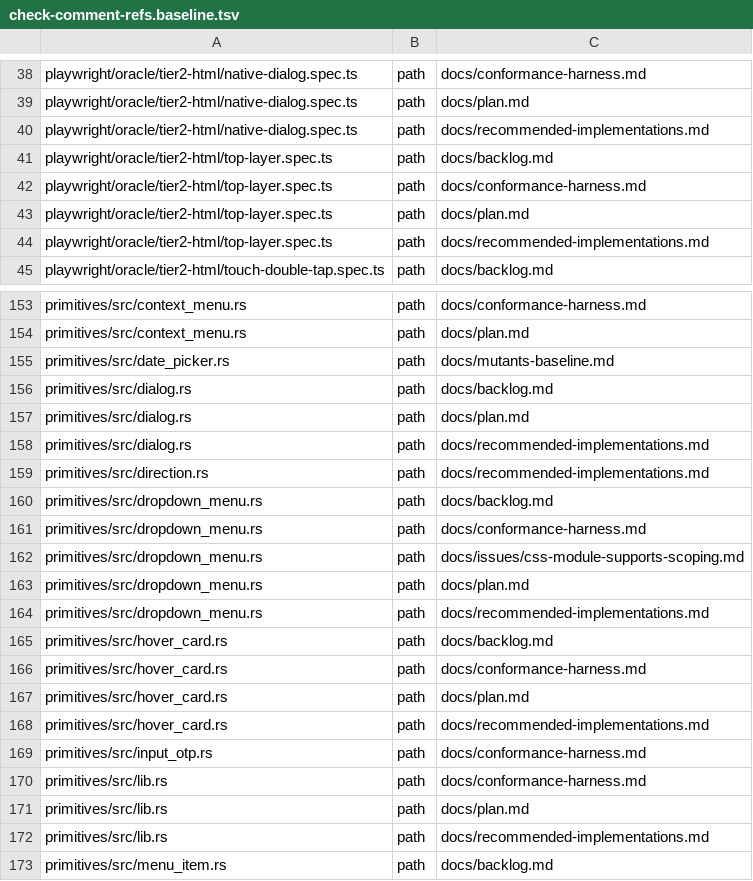
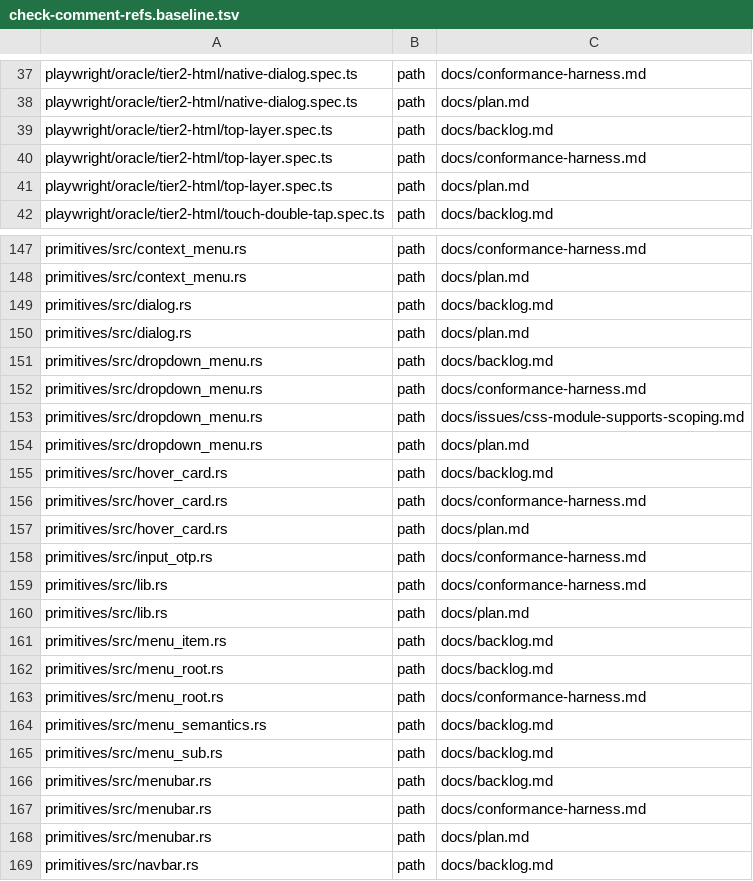
Before and after one commit to MentalGear/shadcn-dioxus, a TSV file: scripts/check-comment-refs.baseline.tsv, drawn as a sheet; only a part is shown, gaps mark what is left out; the shorter side is filled out with more unchanged rows; the diff covers the shown part only; the diff names each change by its address in the sheet, - before the commit and + after, or states it on an @@ line.

```diff
--- a/scripts/check-comment-refs.baseline.tsv
+++ b/scripts/check-comment-refs.baseline.tsv
-row 40: playwright/oracle/tier2-html/native-dialog.spec.ts | path | docs/recommended-implementations.md
-row 44: playwright/oracle/tier2-html/top-layer.spec.ts | path | docs/recommended-implementations.md
-row 155: primitives/src/date_picker.rs | path | docs/mutants-baseline.md
-row 158: primitives/src/dialog.rs | path | docs/recommended-implementations.md
-row 159: primitives/src/direction.rs | path | docs/recommended-implementations.md
-row 164: primitives/src/dropdown_menu.rs | path | docs/recommended-implementations.md
-row 168: primitives/src/hover_card.rs | path | docs/recommended-implementations.md
-row 172: primitives/src/lib.rs | path | docs/recommended-implementations.md
```
Also changed, not shown: 12 removed rows elsewhere in this file, 47 other files.
